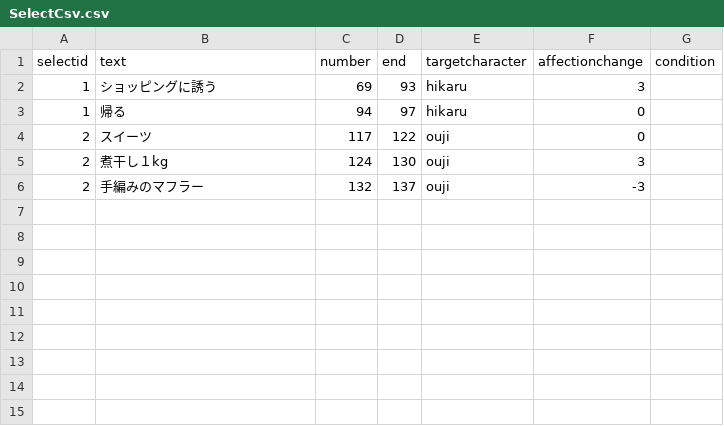
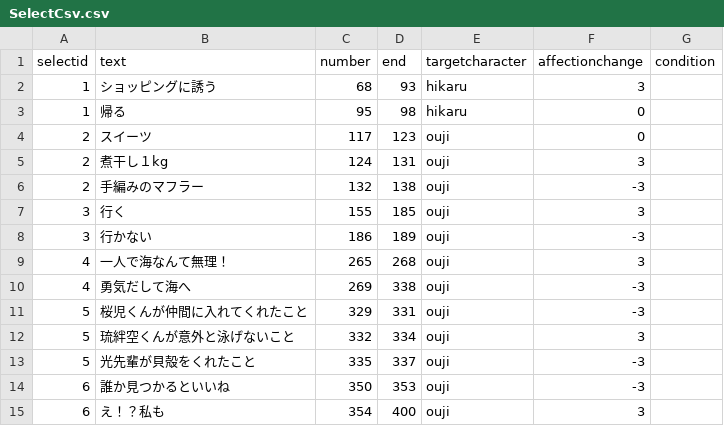
Before and after one commit to medai147/OG-3, a CSV file: OG3/Assets/StreamingAssets/SelectCsv.csv, drawn as a sheet.

```diff
--- a/OG3/Assets/StreamingAssets/SelectCsv.csv
+++ b/OG3/Assets/StreamingAssets/SelectCsv.csv
@@ -1,6 +1,15 @@
 selectid,text,number,end,targetcharacter,affectionchange,condition
-1,ショッピングに誘う,69,93,hikaru,3,
-1,帰る,94,97,hikaru,0,
-2,スイーツ  ,117,122,ouji,0,
-2,煮干し１kg,124,130,ouji,3,
-2,手編みのマフラー,132,137,ouji,-3,
+1,ショッピングに誘う,68,93,hikaru,3,
+1,帰る,95,98,hikaru,0,
+2,スイーツ  ,117,123,ouji,0,
+2,煮干し１kg,124,131,ouji,3,
+2,手編みのマフラー,132,138,ouji,-3,
+3,行く,155,185,ouji,3,
+3,行かない,186,189,ouji,-3,
+4,一人で海なんて無理！,265,268,ouji,3,
+4,勇気だして海へ,269,338,ouji,-3,
+5,桜児くんが仲間に入れてくれたこと,329,331,ouji,-3,
+5,琉絆空くんが意外と泳げないこと,332,334,ouji,3,
+5,光先輩が貝殻をくれたこと,335,337,ouji,-3,
+6,誰か見つかるといいね,350,353,ouji,-3,
+6,え！？私も,354,400,ouji,3,
```
Also changed, not shown: OG3/Assets/StreamingAssets/StoryCsv.csv, 34 other files.
